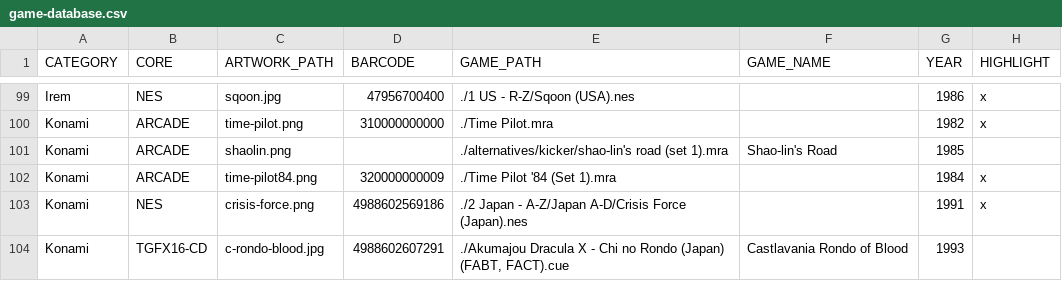
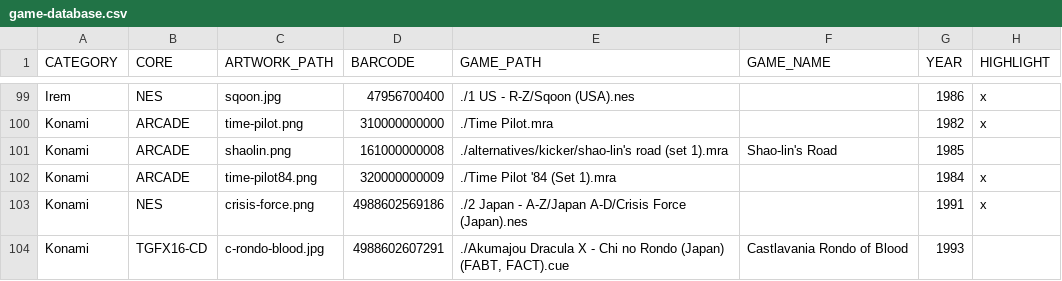
Before and after one commit to felleg/Game-Database, a CSV file: game-database.csv, drawn as a sheet; only a part is shown, gaps mark what is left out.

Commit message:
shaolin's road barcode

```diff
--- a/game-database.csv
+++ b/game-database.csv
@@ -100,3 +100,3 @@ Irem,NES,sqoon.jpg,47956700400,./1 US - R-Z/Sqoon (USA).nes,,1986,x
 Konami,ARCADE,time-pilot.png,310000000000,./Time Pilot.mra,,1982,x
-Konami,ARCADE,shaolin.png,,./alternatives/kicker/shao-lin's road (set 1).mra,Shao-lin's Road,1985,
+Konami,ARCADE,shaolin.png,161000000008,./alternatives/kicker/shao-lin's road (set 1).mra,Shao-lin's Road,1985,
 Konami,ARCADE,time-pilot84.png,320000000009,./Time Pilot '84 (Set 1).mra,,1984,x
```
